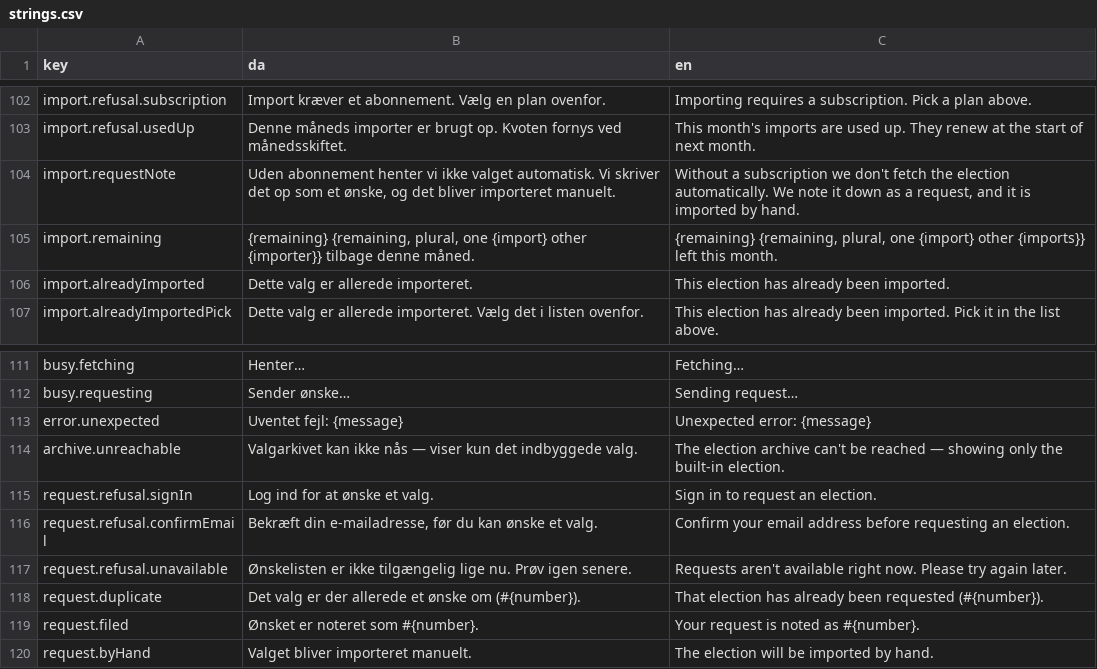
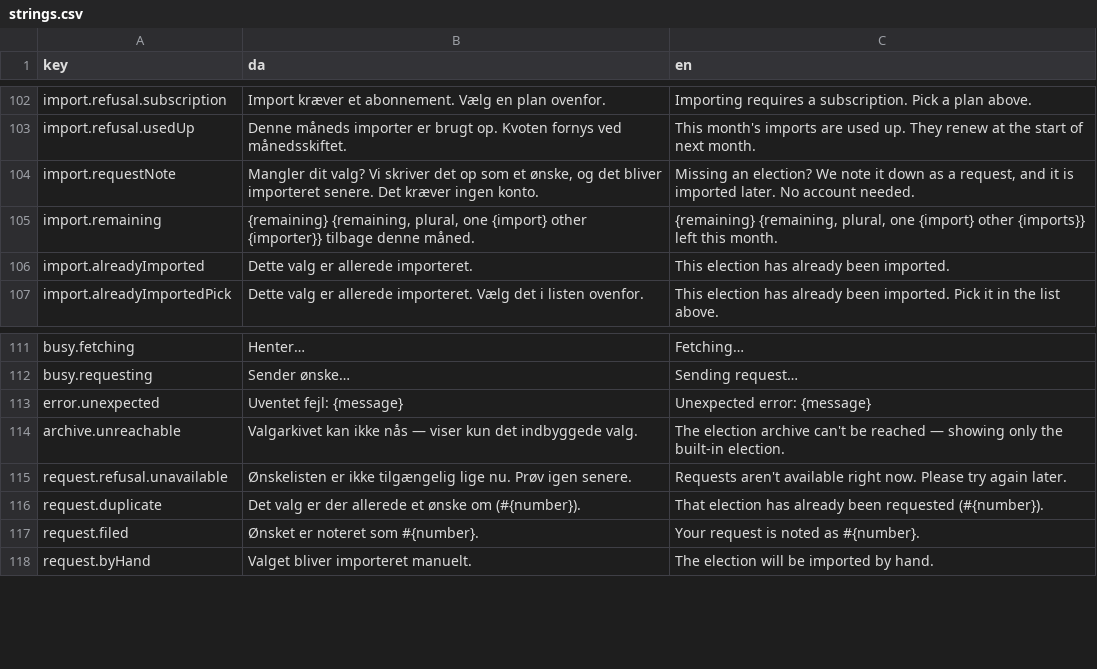
Before and after one commit to Mcklmo/koalitionsberegner, a CSV file: js/strings.csv, drawn as a sheet; only a part is shown, gaps mark what is left out.

```diff
--- a/js/strings.csv
+++ b/js/strings.csv
@@ -103,3 +103,3 @@ import.refusal.subscription,Import kræver et abonnement. Vælg en plan ovenfor.
 import.refusal.usedUp,Denne måneds importer er brugt op. Kvoten fornys ved månedsskiftet.,This month's imports are used up. They renew at the start of next month.
-import.requestNote,"Uden abonnement henter vi ikke valget automatisk. Vi skriver det op som et ønske, og det bliver importeret manuelt.","Without a subscription we don't fetch the election automatically. We note it down as a request, and it is imported by hand."
+import.requestNote,"Mangler dit valg? Vi skriver det op som et ønske, og det bliver importeret senere. Det kræver ingen konto.","Missing an election? We note it down as a request, and it is imported later. No account needed."
 import.remaining,"{remaining} {remaining, plural, one {import} other {importer}} tilbage denne måned.","{remaining} {remaining, plural, one {import} other {imports}} left this month."
@@ -114,4 +114,2 @@ error.unexpected,Uventet fejl: {message},Unexpected error: {message}
 archive.unreachable,Valgarkivet kan ikke nås — viser kun det indbyggede valg.,The election archive can't be reached — showing only the built-in election.
-request.refusal.signIn,Log ind for at ønske et valg.,Sign in to request an election.
-request.refusal.confirmEmail,"Bekræft din e-mailadresse, før du kan ønske et valg.",Confirm your email address before requesting an election.
 request.refusal.unavailable,Ønskelisten er ikke tilgængelig lige nu. Prøv igen senere.,Requests aren't available right now. Please try again later.
```
Also changed, not shown: 8 other files.
